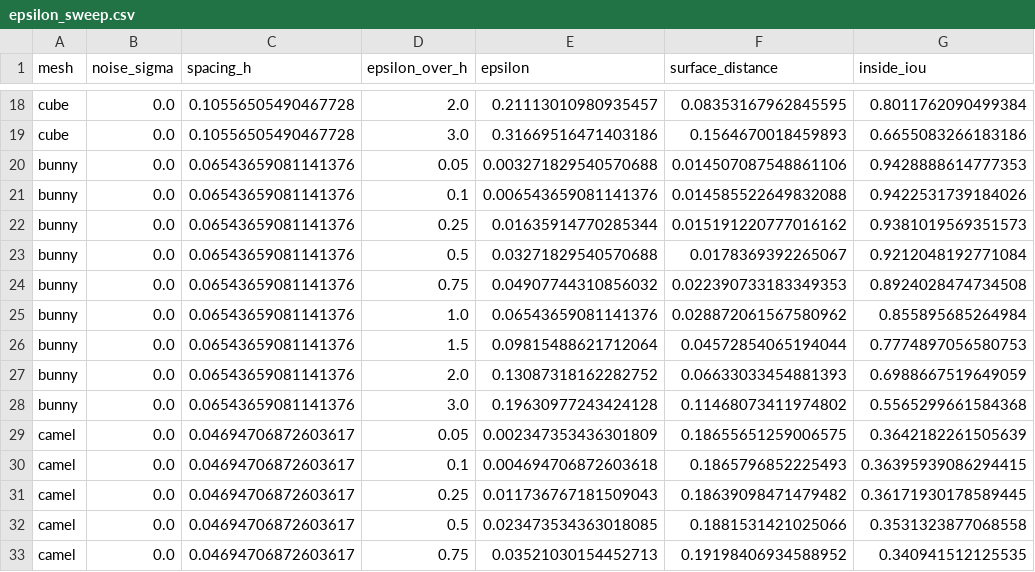
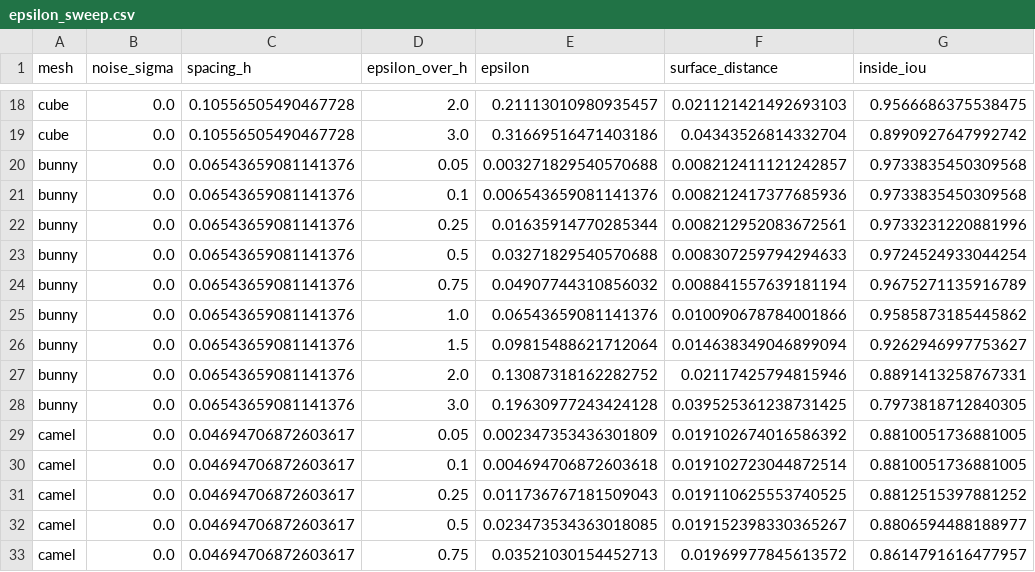
Before and after one commit to JeremyFriesenGitHub/4900D-A2, a CSV file: results/tables/epsilon_sweep.csv, drawn as a sheet; only a part is shown, gaps mark what is left out; the diff covers the shown part only; the diff names each change by its address in the sheet, - before the commit and + after, or states it on an @@ line.

```diff
--- a/results/tables/epsilon_sweep.csv
+++ b/results/tables/epsilon_sweep.csv
-F18 (surface_distance): 0.08353167962845595
+F18 (surface_distance): 0.021121421492693103
-G18 (inside_iou): 0.8011762090499384
+G18 (inside_iou): 0.9566686375538475
-F19 (surface_distance): 0.1564670018459893
+F19 (surface_distance): 0.04343526814332704
-G19 (inside_iou): 0.6655083266183186
+G19 (inside_iou): 0.8990927647992742
-F20 (surface_distance): 0.014507087548861106
+F20 (surface_distance): 0.008212411121242857
-G20 (inside_iou): 0.9428888614777353
+G20 (inside_iou): 0.9733835450309568
-F21 (surface_distance): 0.014585522649832088
+F21 (surface_distance): 0.008212417377685936
-G21 (inside_iou): 0.9422531739184026
+G21 (inside_iou): 0.9733835450309568
-F22 (surface_distance): 0.015191220777016162
+F22 (surface_distance): 0.008212952083672561
-G22 (inside_iou): 0.9381019569351573
+G22 (inside_iou): 0.9733231220881996
-F23 (surface_distance): 0.0178369392265067
+F23 (surface_distance): 0.008307259794294633
-G23 (inside_iou): 0.9212048192771084
+G23 (inside_iou): 0.9724524933044254
-F24 (surface_distance): 0.022390733183349353
+F24 (surface_distance): 0.008841557639181194
-G24 (inside_iou): 0.8924028474734508
+G24 (inside_iou): 0.9675271135916789
-F25 (surface_distance): 0.028872061567580962
+F25 (surface_distance): 0.010090678784001866
-G25 (inside_iou): 0.855895685264984
+G25 (inside_iou): 0.9585873185445862
-F26 (surface_distance): 0.04572854065194044
+F26 (surface_distance): 0.014638349046899094
-G26 (inside_iou): 0.7774897056580753
+G26 (inside_iou): 0.9262946997753627
-F27 (surface_distance): 0.06633033454881393
+F27 (surface_distance): 0.02117425794815946
-G27 (inside_iou): 0.6988667519649059
+G27 (inside_iou): 0.8891413258767331
-F28 (surface_distance): 0.11468073411974802
+F28 (surface_distance): 0.039525361238731425
-G28 (inside_iou): 0.5565299661584368
+G28 (inside_iou): 0.7973818712840305
-F29 (surface_distance): 0.18655651259006575
+F29 (surface_distance): 0.019102674016586392
-G29 (inside_iou): 0.3642182261505639
+G29 (inside_iou): 0.8810051736881005
-F30 (surface_distance): 0.1865796852225493
+F30 (surface_distance): 0.019102723044872514
-G30 (inside_iou): 0.36395939086294415
+G30 (inside_iou): 0.8810051736881005
-F31 (surface_distance): 0.18639098471479482
+F31 (surface_distance): 0.019110625553740525
-G31 (inside_iou): 0.36171930178589445
+G31 (inside_iou): 0.8812515397881252
-F32 (surface_distance): 0.1881531421025066
+F32 (surface_distance): 0.019152398330365267
-G32 (inside_iou): 0.3531323877068558
+G32 (inside_iou): 0.8806594488188977
-F33 (surface_distance): 0.19198406934588952
+F33 (surface_distance): 0.01969977845613572
-G33 (inside_iou): 0.340941512125535
+G33 (inside_iou): 0.8614791616477957
```
Also changed, not shown: 112 edited cells elsewhere in this file, results/tables/quantitative.csv, 15 other files.
